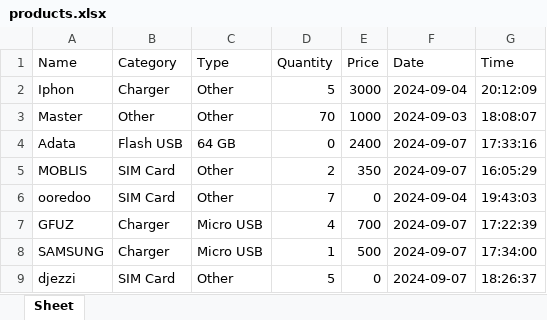
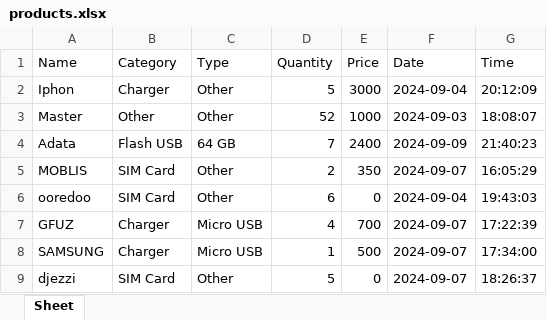
Before and after one commit to HICHAMSEBAA/ShopFlow, an Excel workbook: products.xlsx, sheet Sheet, drawn as a sheet; values as stored, in another font and other column widths than the file's, no borders; the diff names each change by its address in the sheet, - before the commit and + after, or states it on an @@ line.

```diff
--- a/products.xlsx (sheet Sheet)
+++ b/products.xlsx (sheet Sheet)
-D3 (Quantity): 70
+D3 (Quantity): 52
-D4 (Quantity): 0
+D4 (Quantity): 7
-F4 (Date): 2024-09-07
+F4 (Date): 2024-09-09
-G4 (Time): 17:33:16
+G4 (Time): 21:40:23
-D6 (Quantity): 7
+D6 (Quantity): 6
```
Also changed, not shown: sales.xlsx, 1 other file.
